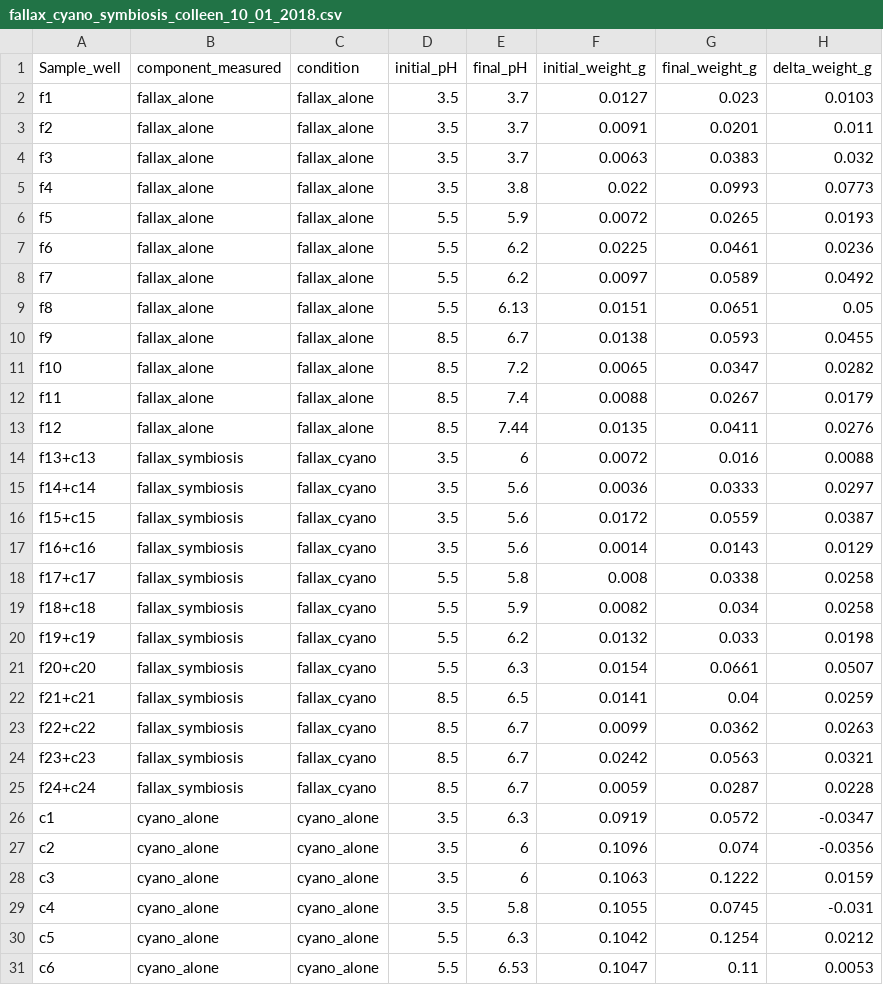
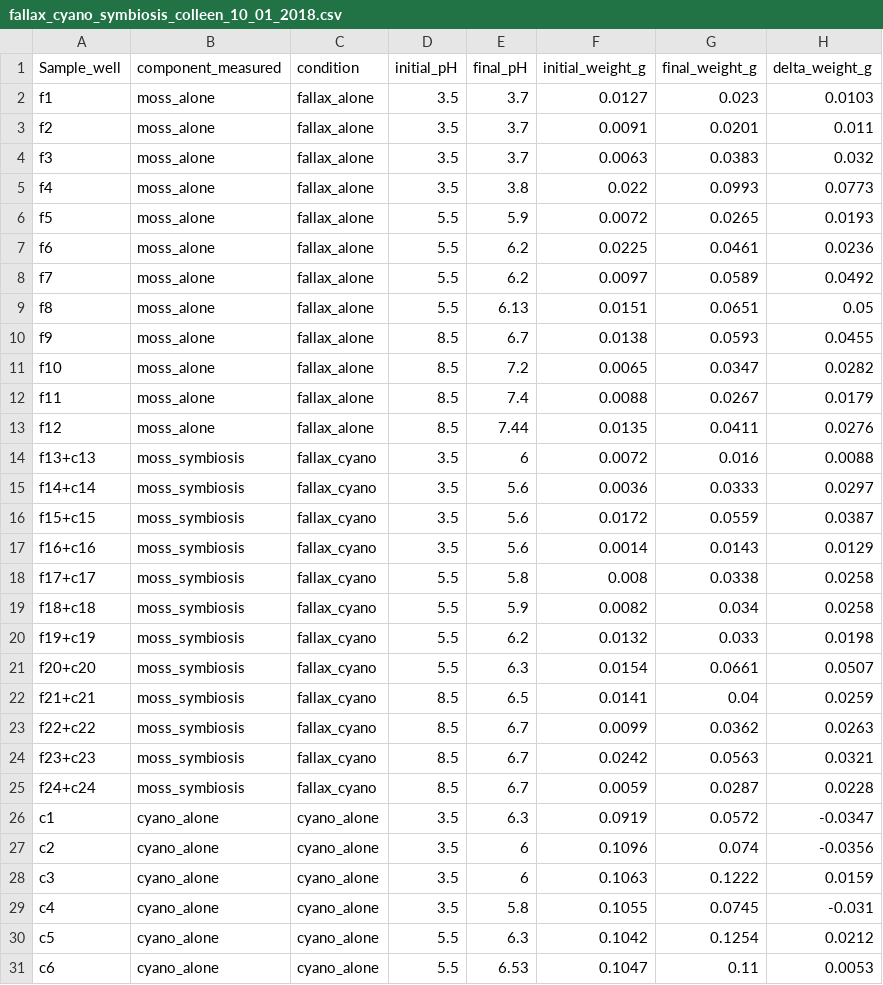
Before and after one commit to dwestontn/Symbiosis_growth, a CSV file: fallax_cyano_symbiosis_colleen_10_01_2018.csv, drawn as a sheet; only a part is shown; the diff covers the shown part only.

```diff
--- a/fallax_cyano_symbiosis_colleen_10_01_2018.csv
+++ b/fallax_cyano_symbiosis_colleen_10_01_2018.csv
@@ -1,26 +1,26 @@
 Sample_well,component_measured,condition,initial_pH,final_pH,initial_weight_g,final_weight_g,delta_weight_g
-f1,fallax_alone,fallax_alone,3.5,3.7,0.0127,0.023,0.0103
-f2,fallax_alone,fallax_alone,3.5,3.7,0.0091,0.0201,0.011
-f3,fallax_alone,fallax_alone,3.5,3.7,0.0063,0.0383,0.032
-f4,fallax_alone,fallax_alone,3.5,3.8,0.022,0.0993,0.0773
-f5,fallax_alone,fallax_alone,5.5,5.9,0.0072,0.0265,0.0193
-f6,fallax_alone,fallax_alone,5.5,6.2,0.0225,0.0461,0.0236
-f7,fallax_alone,fallax_alone,5.5,6.2,0.0097,0.0589,0.0492
-f8,fallax_alone,fallax_alone,5.5,6.13,0.0151,0.0651,0.05
-f9,fallax_alone,fallax_alone,8.5,6.7,0.0138,0.0593,0.0455
-f10,fallax_alone,fallax_alone,8.5,7.2,0.0065,0.0347,0.0282
-f11,fallax_alone,fallax_alone,8.5,7.4,0.0088,0.0267,0.0179
-f12,fallax_alone,fallax_alone,8.5,7.44,0.0135,0.0411,0.0276
-f13+c13,fallax_symbiosis,fallax_cyano,3.5,6,0.0072,0.016,0.0088
-f14+c14,fallax_symbiosis,fallax_cyano,3.5,5.6,0.0036,0.0333,0.0297
-f15+c15,fallax_symbiosis,fallax_cyano,3.5,5.6,0.0172,0.0559,0.0387
-f16+c16,fallax_symbiosis,fallax_cyano,3.5,5.6,0.0014,0.0143,0.0129
-f17+c17,fallax_symbiosis,fallax_cyano,5.5,5.8,0.008,0.0338,0.0258
-f18+c18,fallax_symbiosis,fallax_cyano,5.5,5.9,0.0082,0.034,0.0258
-f19+c19,fallax_symbiosis,fallax_cyano,5.5,6.2,0.0132,0.033,0.0198
-f20+c20,fallax_symbiosis,fallax_cyano,5.5,6.3,0.0154,0.0661,0.0507
-f21+c21,fallax_symbiosis,fallax_cyano,8.5,6.5,0.0141,0.04,0.0259
-f22+c22,fallax_symbiosis,fallax_cyano,8.5,6.7,0.0099,0.0362,0.0263
-f23+c23,fallax_symbiosis,fallax_cyano,8.5,6.7,0.0242,0.0563,0.0321
-f24+c24,fallax_symbiosis,fallax_cyano,8.5,6.7,0.0059,0.0287,0.0228
+f1,moss_alone,fallax_alone,3.5,3.7,0.0127,0.023,0.0103
+f2,moss_alone,fallax_alone,3.5,3.7,0.0091,0.0201,0.011
+f3,moss_alone,fallax_alone,3.5,3.7,0.0063,0.0383,0.032
+f4,moss_alone,fallax_alone,3.5,3.8,0.022,0.0993,0.0773
+f5,moss_alone,fallax_alone,5.5,5.9,0.0072,0.0265,0.0193
+f6,moss_alone,fallax_alone,5.5,6.2,0.0225,0.0461,0.0236
+f7,moss_alone,fallax_alone,5.5,6.2,0.0097,0.0589,0.0492
+f8,moss_alone,fallax_alone,5.5,6.13,0.0151,0.0651,0.05
+f9,moss_alone,fallax_alone,8.5,6.7,0.0138,0.0593,0.0455
+f10,moss_alone,fallax_alone,8.5,7.2,0.0065,0.0347,0.0282
+f11,moss_alone,fallax_alone,8.5,7.4,0.0088,0.0267,0.0179
+f12,moss_alone,fallax_alone,8.5,7.44,0.0135,0.0411,0.0276
+f13+c13,moss_symbiosis,fallax_cyano,3.5,6,0.0072,0.016,0.0088
+f14+c14,moss_symbiosis,fallax_cyano,3.5,5.6,0.0036,0.0333,0.0297
+f15+c15,moss_symbiosis,fallax_cyano,3.5,5.6,0.0172,0.0559,0.0387
+f16+c16,moss_symbiosis,fallax_cyano,3.5,5.6,0.0014,0.0143,0.0129
+f17+c17,moss_symbiosis,fallax_cyano,5.5,5.8,0.008,0.0338,0.0258
+f18+c18,moss_symbiosis,fallax_cyano,5.5,5.9,0.0082,0.034,0.0258
+f19+c19,moss_symbiosis,fallax_cyano,5.5,6.2,0.0132,0.033,0.0198
+f20+c20,moss_symbiosis,fallax_cyano,5.5,6.3,0.0154,0.0661,0.0507
+f21+c21,moss_symbiosis,fallax_cyano,8.5,6.5,0.0141,0.04,0.0259
+f22+c22,moss_symbiosis,fallax_cyano,8.5,6.7,0.0099,0.0362,0.0263
+f23+c23,moss_symbiosis,fallax_cyano,8.5,6.7,0.0242,0.0563,0.0321
+f24+c24,moss_symbiosis,fallax_cyano,8.5,6.7,0.0059,0.0287,0.0228
 c1,cyano_alone,cyano_alone,3.5,6.3,0.0919,0.0572,-0.0347
```
Also changed, not shown: 12 added rows and 13 edited cells elsewhere in this file, 4 other files.
